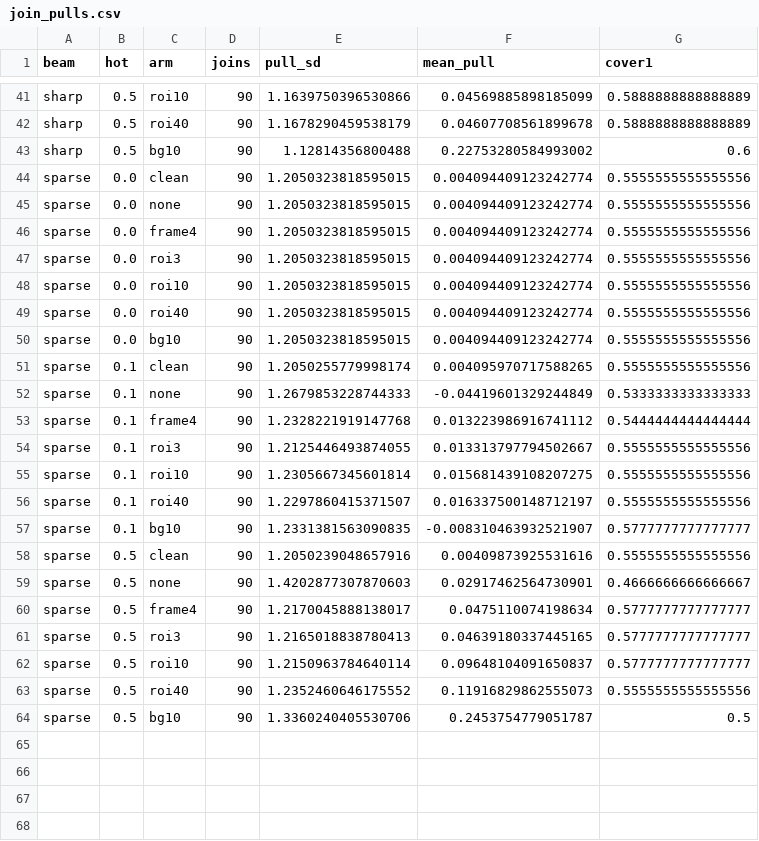
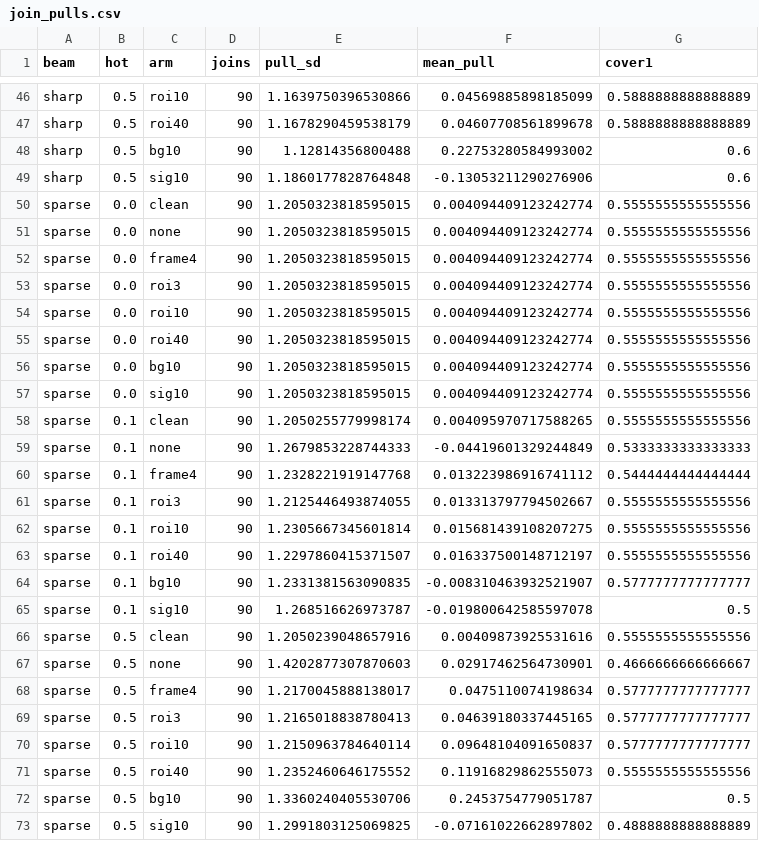
Before and after one commit to Dave-J-W/LSS_Reader2, a CSV file: docs/studies/roi_bad_pixels/join_pulls.csv, drawn as a sheet; only a part is shown, gaps mark what is left out; the diff covers the shown part only.

```diff
--- a/docs/studies/roi_bad_pixels/join_pulls.csv
+++ b/docs/studies/roi_bad_pixels/join_pulls.csv
@@ -43,2 +48,3 @@ sharp,0.5,roi40,90,1.1678290459538179,0.04607708561899678,0.5888888888888889
 sharp,0.5,bg10,90,1.12814356800488,0.22753280584993002,0.6
+sharp,0.5,sig10,90,1.1860177828764848,-0.13053211290276906,0.6
 sparse,0.0,clean,90,1.2050323818595015,0.004094409123242774,0.5555555555555556
@@ -50,2 +56,3 @@ sparse,0.0,roi40,90,1.2050323818595015,0.004094409123242774,0.5555555555555556
 sparse,0.0,bg10,90,1.2050323818595015,0.004094409123242774,0.5555555555555556
+sparse,0.0,sig10,90,1.2050323818595015,0.004094409123242774,0.5555555555555556
 sparse,0.1,clean,90,1.2050255779998174,0.004095970717588265,0.5555555555555556
@@ -57,2 +64,3 @@ sparse,0.1,roi40,90,1.2297860415371507,0.016337500148712197,0.5555555555555556
 sparse,0.1,bg10,90,1.2331381563090835,-0.008310463932521907,0.5777777777777777
+sparse,0.1,sig10,90,1.268516626973787,-0.019800642585597078,0.5
 sparse,0.5,clean,90,1.2050239048657916,0.00409873925531616,0.5555555555555556
@@ -64 +72,2 @@ sparse,0.5,roi40,90,1.2352460646175552,0.11916829862555073,0.5555555555555556
 sparse,0.5,bg10,90,1.3360240405530706,0.2453754779051787,0.5
+sparse,0.5,sig10,90,1.2991803125069825,-0.07161022662897802,0.4888888888888889
```
Also changed, not shown: 5 added rows elsewhere in this file, docs/studies/roi_bad_pixels/nx_school.csv, docs/studies/roi_bad_pixels/stats.csv, 9 other files.
